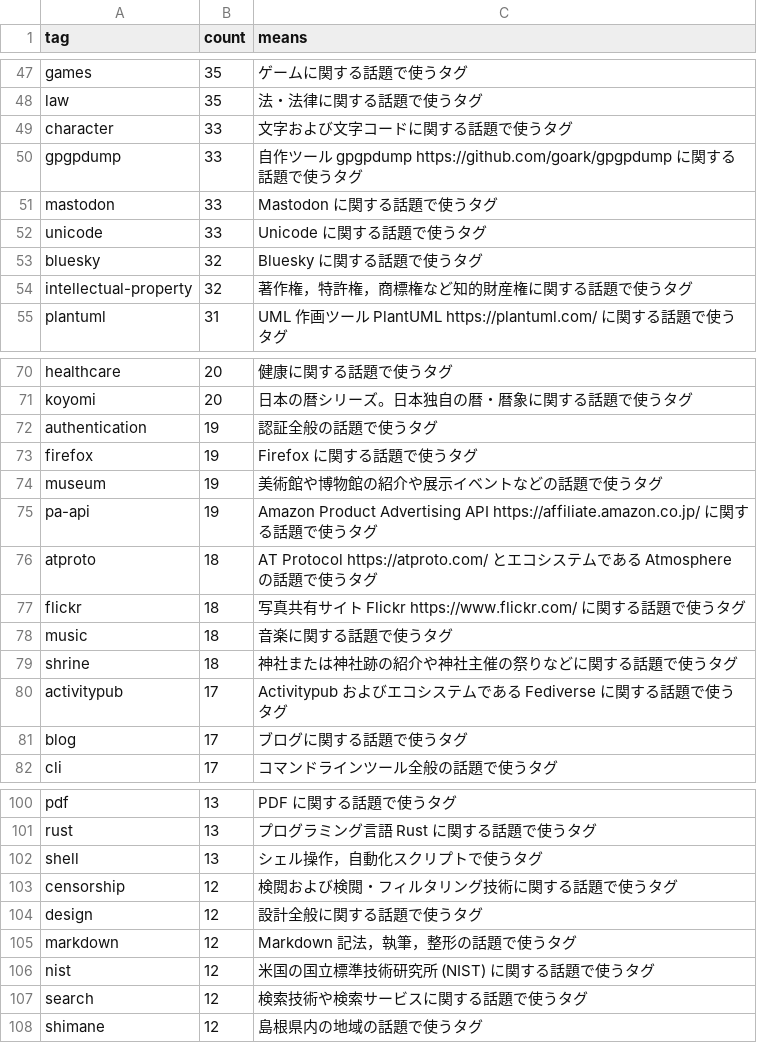
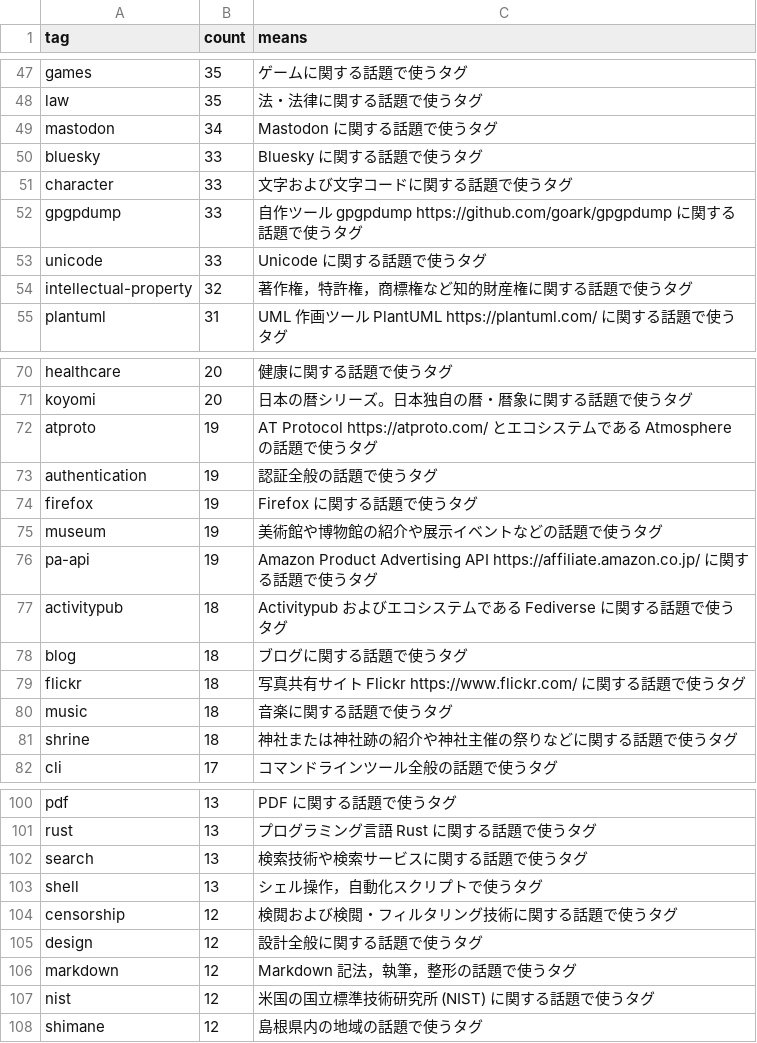
Before and after one commit to spiegel-im-spiegel/github-pages-env, a CSV file: .github/workflows/tagslist.csv, drawn as a sheet; only a part is shown, gaps mark what is left out; removed rows and columns are numbered as before the commit, all else as after; the diff covers the shown part only; the diff names each change by its address in the sheet, - before the commit and + after, or states it on an @@ line.

```diff
--- a/.github/workflows/tagslist.csv
+++ b/.github/workflows/tagslist.csv
+row 49: mastodon | 34 | Mastodon に関する話題で使うタグ
+row 50: bluesky | 33 | Bluesky に関する話題で使うタグ
-row 51: mastodon | 33 | Mastodon に関する話題で使うタグ
-row 53: bluesky | 32 | Bluesky に関する話題で使うタグ
+row 72: atproto | 19 | AT Protocol https://atproto.com/ とエコシステムである Atmosphere の話題で使うタグ
-row 76: atproto | 18 | AT Protocol https://atproto.com/ とエコシステムである Atmosphere の話題で使うタグ
+row 77: activitypub | 18 | Activitypub およびエコシステムである Fediverse に関する話題で使うタグ
+row 78: blog | 18 | ブログに関する話題で使うタグ
-row 80: activitypub | 17 | Activitypub およびエコシステムである Fediverse に関する話題で使うタグ
-row 81: blog | 17 | ブログに関する話題で使うタグ
+row 102: search | 13 | 検索技術や検索サービスに関する話題で使うタグ
-row 107: search | 12 | 検索技術や検索サービスに関する話題で使うタグ
```
Also changed, not shown: 2 edited cells elsewhere in this file.
